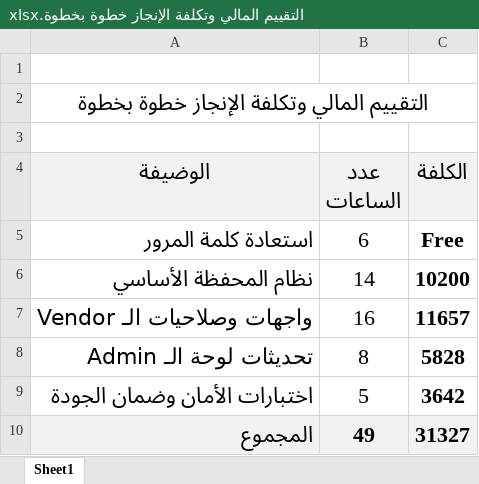
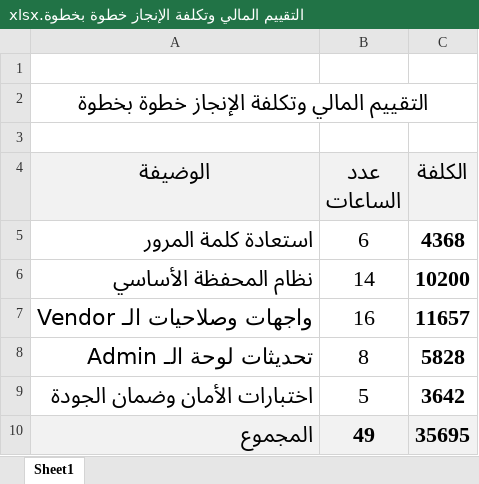
Before and after one commit to dalil-moulayabdelhakim-dev/adnm-app, an Excel workbook: التقييم المالي وتكلفة الإنجاز خطوة بخطوة.xlsx, sheet Sheet1, drawn as a sheet; values as stored, in another font and other column widths than the file's, no borders; the diff names each change by its address in the sheet, - before the commit and + after, or states it on an @@ line.

```diff
--- a/التقييم المالي وتكلفة الإنجاز خطوة بخطوة.xlsx (sheet Sheet1)
+++ b/التقييم المالي وتكلفة الإنجاز خطوة بخطوة.xlsx (sheet Sheet1)
-C5 (الكلفة): Free
+C5 (الكلفة): 4368
-C10 (الكلفة): 31327
+C10 (الكلفة): 35695
```
Also changed, not shown: 13 other files.
